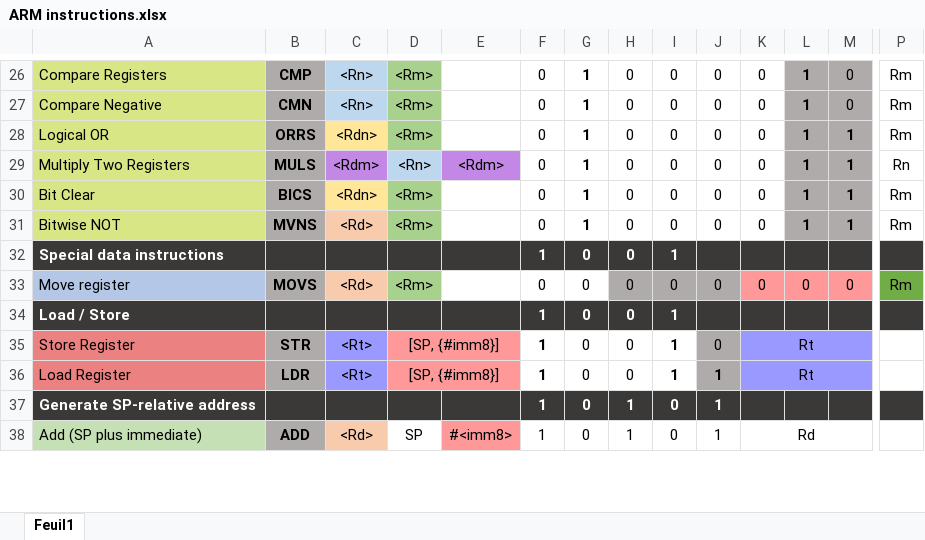
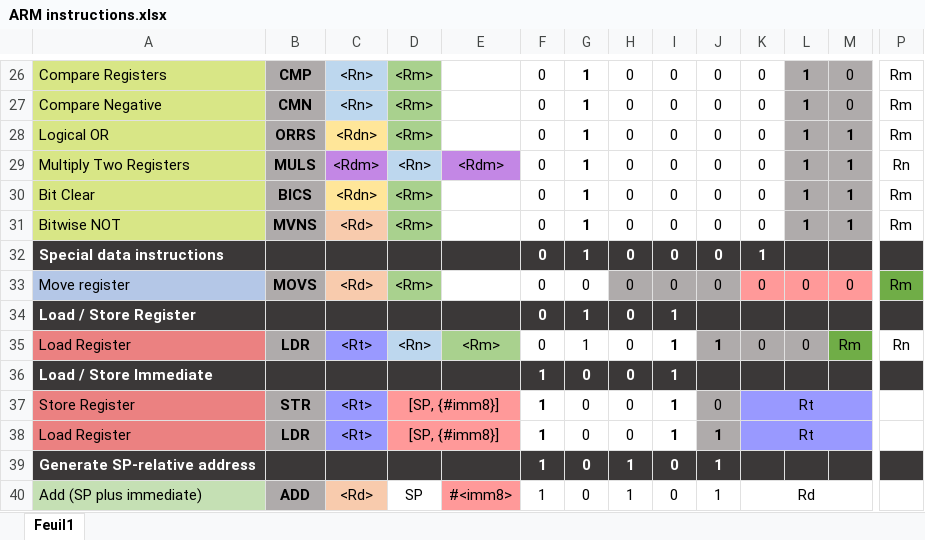
Before and after one commit to Other-Project/SI3-PARM, an Excel workbook: docs/ARM instructions.xlsx, sheet Feuil1, drawn as a sheet; only a part is shown, gaps mark what is left out; values as stored, in another font and other column widths than the file's, no borders; conditional formats not drawn; addresses are those after the commit; rows hold the shown columns only; the diff names each change by its address in the sheet, - before the commit and + after, or states it on an @@ line.

Commit message:
Ajout de LDR (register)

```diff
--- a/docs/ARM instructions.xlsx (sheet Feuil1)
+++ b/docs/ARM instructions.xlsx (sheet Feuil1)
-F32: 1
+F32: 0
-G32: 0
+G32: 1
-I32: 1
+I32: 0
-J32: (empty)
+J32: 0
-K32: (empty)
+K32: 1
+row 34: Load / Store Register |  |  |  |  | 0 | 1 | 0 | 1
+row 35: Load Register | LDR | <Rt> | <Rn> | <Rm> | 0 | 1 | 0 | 1 | 1 | 0 | 0 | Rm | Rn
-A36: Load / Store
+A36: Load / Store Immediate
```
Also changed, not shown: 5 other files.
